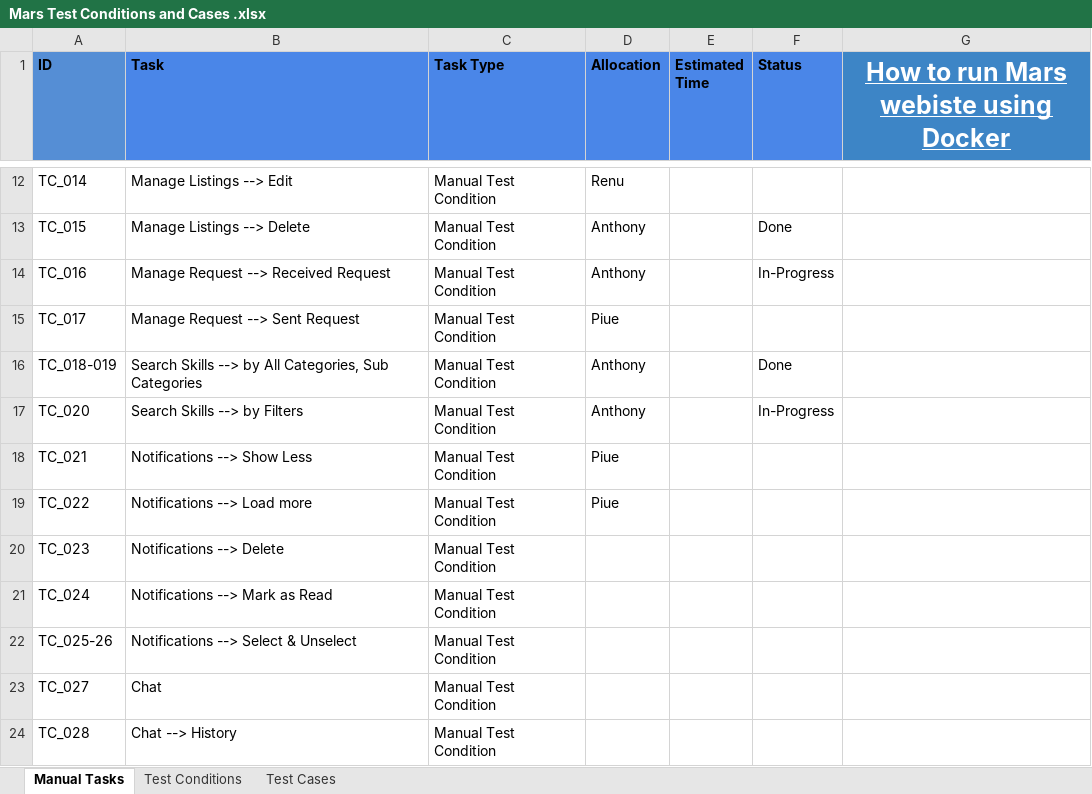
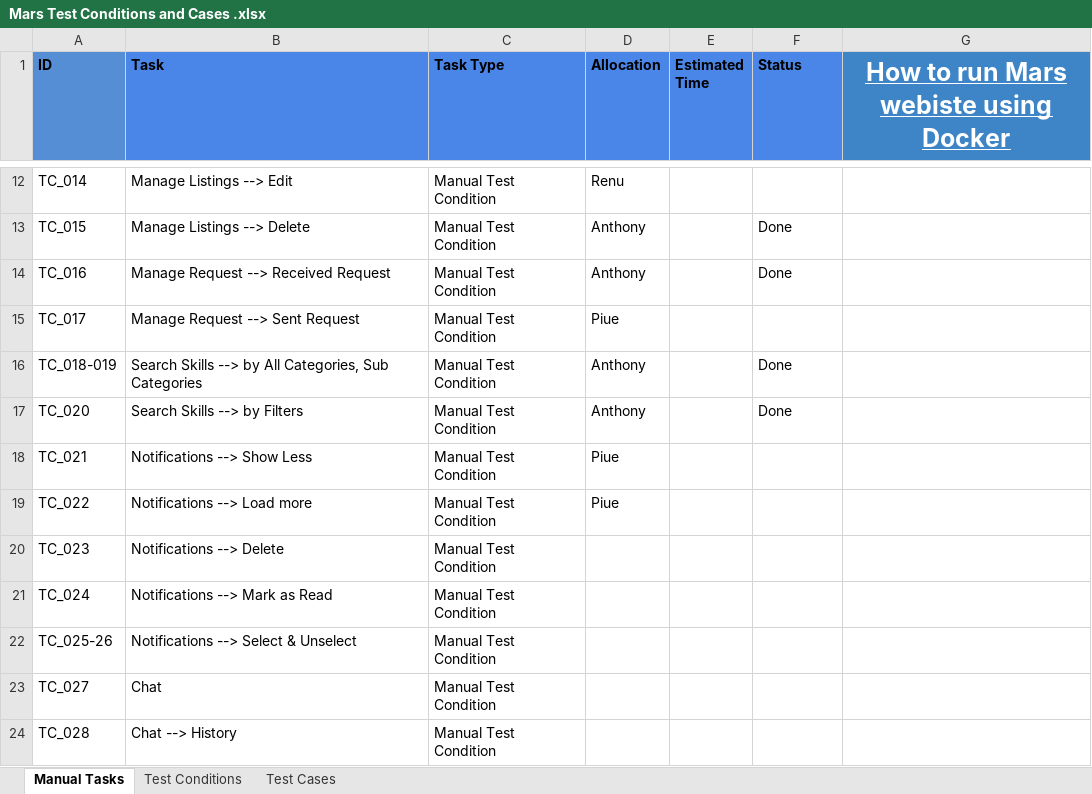
Before and after one commit to antonregis/sprint3.nunit, an Excel workbook: Mars Test Conditions and Cases .xlsx, sheet Manual Tasks, drawn as a sheet; only a part is shown, gaps mark what is left out; values as stored, in another font and other column widths than the file's, no borders; the diff names each change by its address in the sheet, - before the commit and + after, or states it on an @@ line.

```diff
--- a/Mars Test Conditions and Cases .xlsx (sheet Manual Tasks)
+++ b/Mars Test Conditions and Cases .xlsx (sheet Manual Tasks)
-F14 (Status): In-Progress
+F14 (Status): Done
-F17 (Status): In-Progress
+F17 (Status): Done
```
Also changed, not shown: sheet Test Cases, sheet Test Conditions, MarsFramework/ExcelData/TestData.xlsx, 7 other files.
